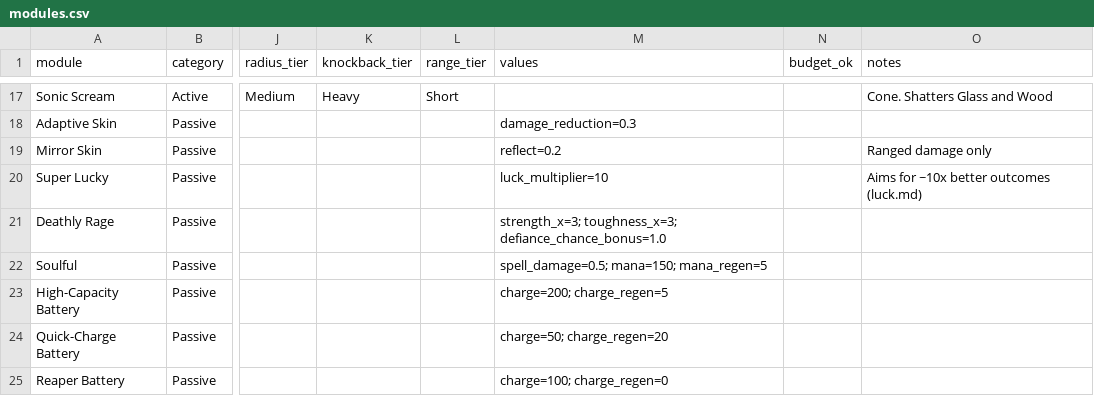
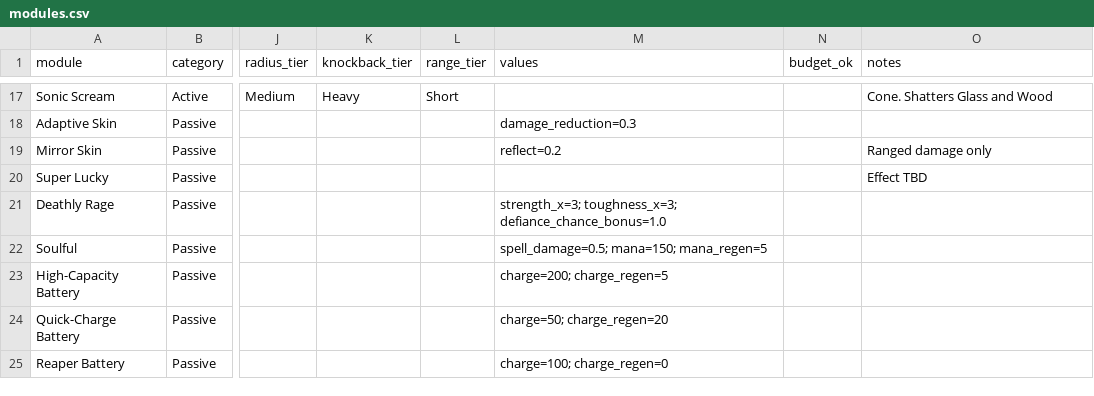
Before and after one commit to Dehaku/Zenthium-Swift-, a CSV file: design/data/modules.csv, drawn as a sheet; only a part is shown, gaps mark what is left out; the diff names each change by its address in the sheet, - before the commit and + after, or states it on an @@ line.

```diff
--- a/design/data/modules.csv
+++ b/design/data/modules.csv
-M20 (values): luck_multiplier=10
+M20 (values): (empty)
-O20 (notes): Aims for ~10x better outcomes (luck.md)
+O20 (notes): Effect TBD
```
Also changed, not shown: 6 other files.
